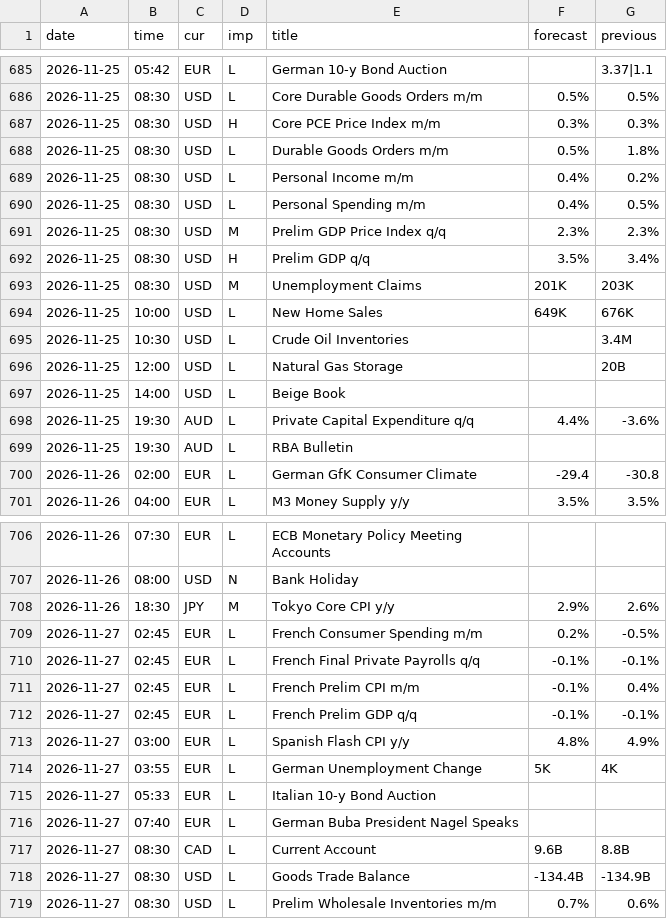
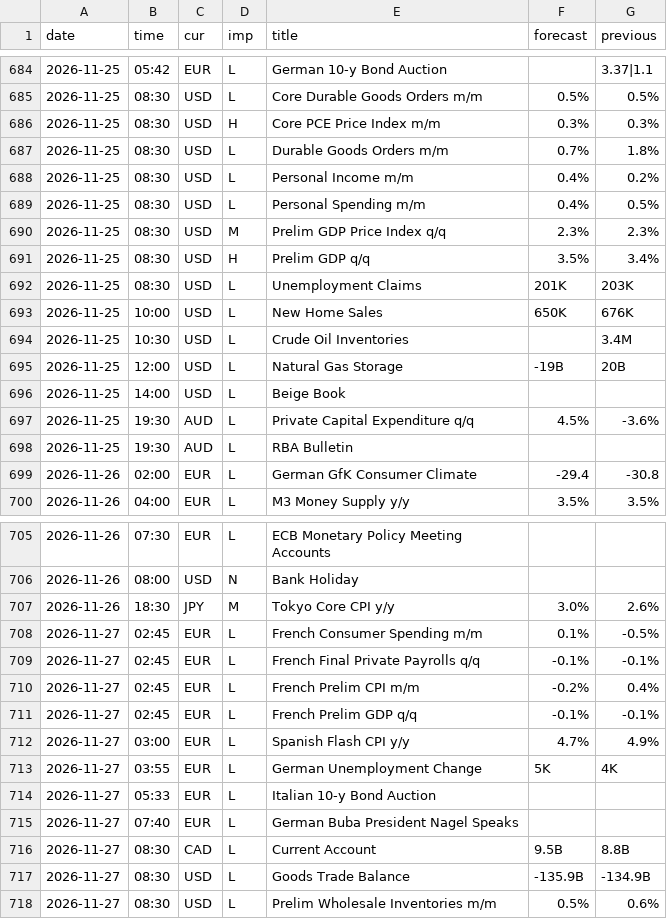
Before and after one commit to MaxMaseratii/gamma-levels, a CSV file: docs/news/news_history.csv, drawn as a sheet; only a part is shown, gaps mark what is left out; the diff covers the shown part only.

```diff
--- a/docs/news/news_history.csv
+++ b/docs/news/news_history.csv
@@ -687,3 +686,3 @@ date,time,cur,imp,title,forecast,previous
 2026-11-25,08:30,USD,H,Core PCE Price Index m/m,0.3%,0.3%
-2026-11-25,08:30,USD,L,Durable Goods Orders m/m,0.5%,1.8%
+2026-11-25,08:30,USD,L,Durable Goods Orders m/m,0.7%,1.8%
 2026-11-25,08:30,USD,L,Personal Income m/m,0.4%,0.2%
@@ -692,8 +691,8 @@ date,time,cur,imp,title,forecast,previous
 2026-11-25,08:30,USD,H,Prelim GDP q/q,3.5%,3.4%
-2026-11-25,08:30,USD,M,Unemployment Claims,201K,203K
-2026-11-25,10:00,USD,L,New Home Sales,649K,676K
+2026-11-25,08:30,USD,L,Unemployment Claims,201K,203K
+2026-11-25,10:00,USD,L,New Home Sales,650K,676K
 2026-11-25,10:30,USD,L,Crude Oil Inventories,,3.4M
-2026-11-25,12:00,USD,L,Natural Gas Storage,,20B
+2026-11-25,12:00,USD,L,Natural Gas Storage,-19B,20B
 2026-11-25,14:00,USD,L,Beige Book,,
-2026-11-25,19:30,AUD,L,Private Capital Expenditure q/q,4.4%,-3.6%
+2026-11-25,19:30,AUD,L,Private Capital Expenditure q/q,4.5%,-3.6%
 2026-11-25,19:30,AUD,L,RBA Bulletin,,
@@ -707,8 +706,8 @@ date,time,cur,imp,title,forecast,previous
 2026-11-26,08:00,USD,N,Bank Holiday,,
-2026-11-26,18:30,JPY,M,Tokyo Core CPI y/y,2.9%,2.6%
-2026-11-27,02:45,EUR,L,French Consumer Spending m/m,0.2%,-0.5%
+2026-11-26,18:30,JPY,M,Tokyo Core CPI y/y,3.0%,2.6%
+2026-11-27,02:45,EUR,L,French Consumer Spending m/m,0.1%,-0.5%
 2026-11-27,02:45,EUR,L,French Final Private Payrolls q/q,-0.1%,-0.1%
-2026-11-27,02:45,EUR,L,French Prelim CPI m/m,-0.1%,0.4%
+2026-11-27,02:45,EUR,L,French Prelim CPI m/m,-0.2%,0.4%
 2026-11-27,02:45,EUR,L,French Prelim GDP q/q,-0.1%,-0.1%
-2026-11-27,03:00,EUR,L,Spanish Flash CPI y/y,4.8%,4.9%
+2026-11-27,03:00,EUR,L,Spanish Flash CPI y/y,4.7%,4.9%
 2026-11-27,03:55,EUR,L,German Unemployment Change,5K,4K
@@ -716,4 +715,4 @@ date,time,cur,imp,title,forecast,previous
 2026-11-27,07:40,EUR,L,German Buba President Nagel Speaks,,
-2026-11-27,08:30,CAD,L,Current Account,9.6B,8.8B
-2026-11-27,08:30,USD,L,Goods Trade Balance,-134.4B,-134.9B
-2026-11-27,08:30,USD,L,Prelim Wholesale Inventories m/m,0.7%,0.6%
+2026-11-27,08:30,CAD,L,Current Account,9.5B,8.8B
+2026-11-27,08:30,USD,L,Goods Trade Balance,-135.9B,-134.9B
+2026-11-27,08:30,USD,L,Prelim Wholesale Inventories m/m,0.5%,0.6%
```
Also changed, not shown: 1 removed row and 7 edited cells elsewhere in this file, 2 other files.
